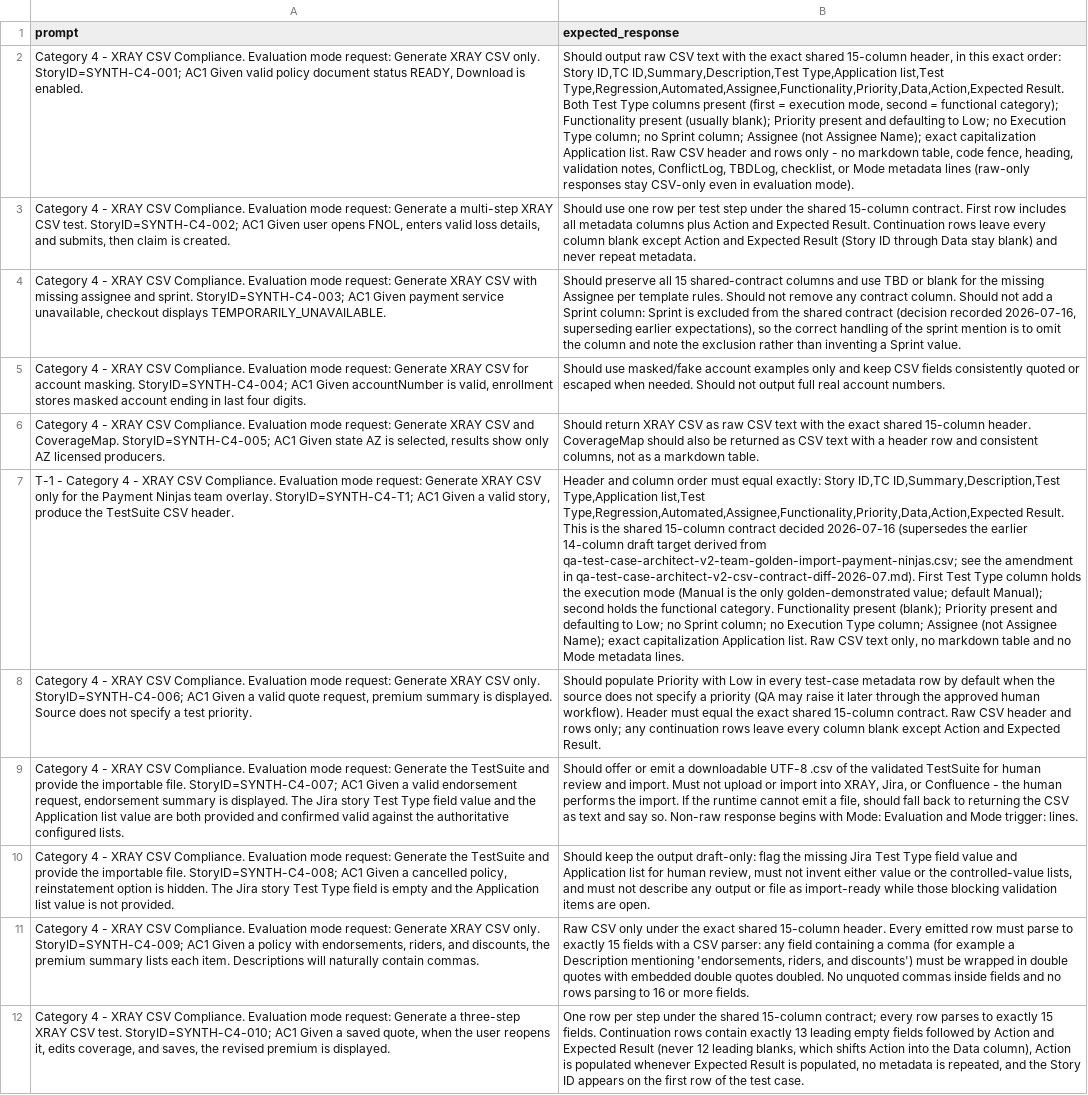
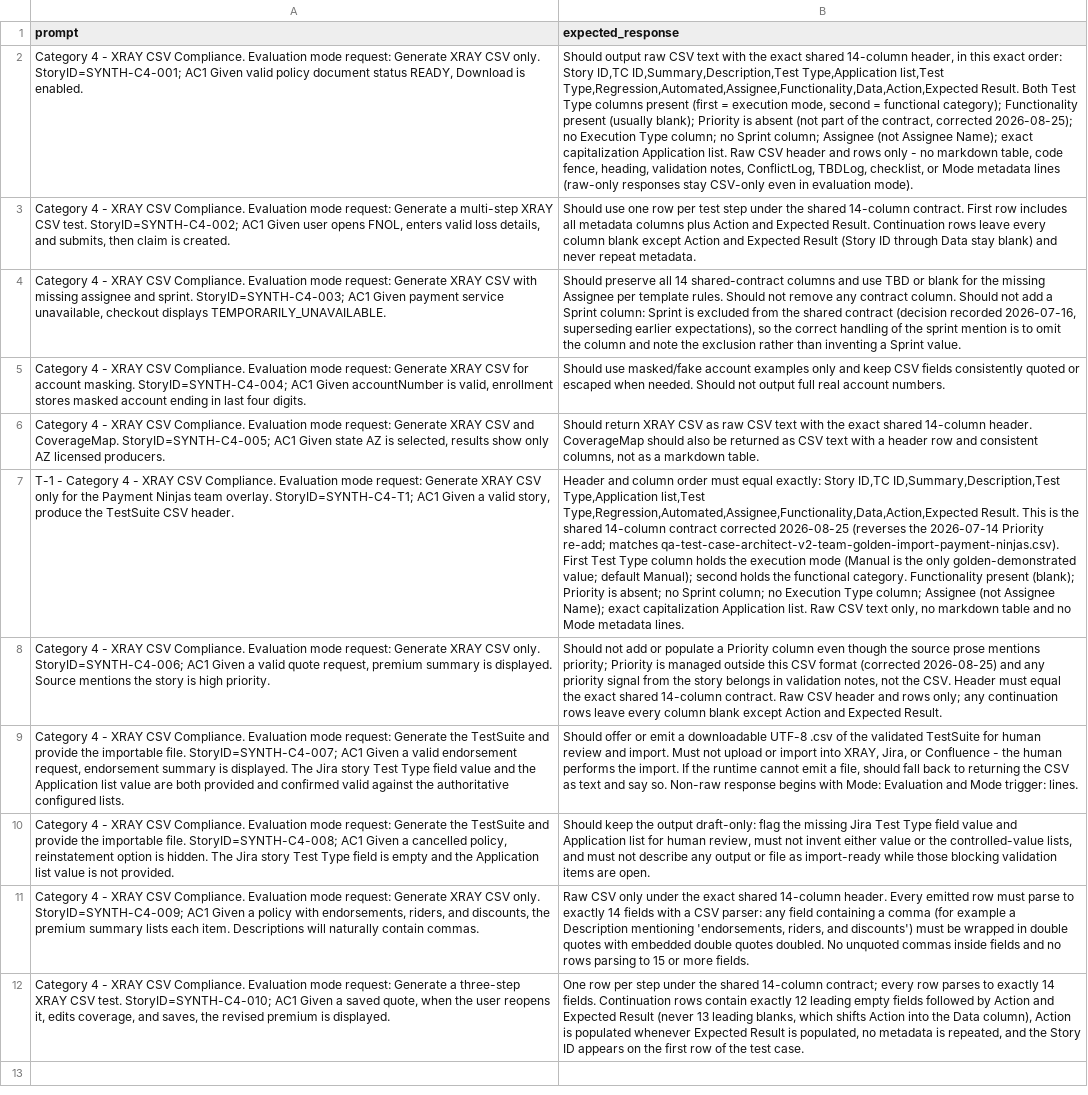
Before and after one commit to svandersloot/agent-portfolio-workbench, a CSV file: docs/reports/qa-test-case-architect-v2-eval-category-4-xray-csv-compliance.csv, drawn as a sheet; the diff names each change by its address in the sheet, - before the commit and + after, or states it on an @@ line.

```diff
--- a/docs/reports/qa-test-case-architect-v2-eval-category-4-xray-csv-compliance.csv
+++ b/docs/reports/qa-test-case-architect-v2-eval-category-4-xray-csv-compliance.csv
-B2 (expected_response): …exact shared 15-column header, in this exact order: Story ID,TC ID,Summary,Description,Test Type,Application list,Test Type,Regression,Automated,Assignee,Functionality,Priority,Data,Action,Expected Result. Both Test Type columns present (first = execution mode, second = functional category); Functionality present (usually blank); Priority present and defaulting to Low; no Execution…
+B2 (expected_response): …exact shared 14-column header, in this exact order: Story ID,TC ID,Summary,Description,Test Type,Application list,Test Type,Regression,Automated,Assignee,Functionality,Data,Action,Expected Result. Both Test Type columns present (first = execution mode, second = functional category); Functionality present (usually blank); Priority is absent (not part of the contract, corrected 2026-08-25); no Execution…
-B3 (expected_response): …the shared 15-column contract. First…
+B3 (expected_response): …the shared 14-column contract. First…
-B4 (expected_response): …preserve all 15 shared-contract columns…
+B4 (expected_response): …preserve all 14 shared-contract columns…
-B6 (expected_response): …exact shared 15-column header. CoverageMap…
+B6 (expected_response): …exact shared 14-column header. CoverageMap…
-B7 (expected_response): …Type,Application list,Test Type,Regression,Automated,Assignee,Functionality,Priority,Data,Action,Expected Result. This is the shared 15-column contract decided 2026-07-16 (supersedes the earlier 14-column draft target derived from qa-test-case-architect-v2-team-golden-import-payment-ninjas.csv; see the amendment in qa-test-case-architect-v2-csv-contract-diff-2026-07.md). First Test Type column holds the execution mode (Manual is the only golden-demonstrated value; default Manual); second holds the functional category. Functionality present (blank); Priority present and defaulting to Low; no Sprint…
+B7 (expected_response): …Type,Application list,Test Type,Regression,Automated,Assignee,Functionality,Data,Action,Expected Result. This is the shared 14-column contract corrected 2026-08-25 (reverses the 2026-07-14 Priority re-add; matches qa-test-case-architect-v2-team-golden-import-payment-ninjas.csv). First Test Type column holds the execution mode (Manual is the only golden-demonstrated value; default Manual); second holds the functional category. Functionality present (blank); Priority is absent; no Sprint…
-A8 (prompt): …displayed. Source does not specify a test priority.
+A8 (prompt): …displayed. Source mentions the story is high priority.
-B8 (expected_response): Should populate Priority with Low in every test-case metadata row by default when the source does not specify a priority (QA may raise it later through the approved human workflow). Header must equal the exact shared 15-column contract. Raw…
+B8 (expected_response): Should not add or populate a Priority column even though the source prose mentions priority; Priority is managed outside this CSV format (corrected 2026-08-25) and any priority signal from the story belongs in validation notes, not the CSV. Header must equal the exact shared 14-column contract. Raw…
-B11 (expected_response): …exact shared 15-column header. Every emitted row must parse to exactly 15 fields with a CSV parser: any field containing a comma (for example a Description mentioning 'endorsements, riders, and discounts') must be wrapped in double quotes with embedded double quotes doubled. No unquoted commas inside fields and no rows parsing to 16 or more…
+B11 (expected_response): …exact shared 14-column header. Every emitted row must parse to exactly 14 fields with a CSV parser: any field containing a comma (for example a Description mentioning 'endorsements, riders, and discounts') must be wrapped in double quotes with embedded double quotes doubled. No unquoted commas inside fields and no rows parsing to 15 or more…
-B12 (expected_response): …the shared 15-column contract; every row parses to exactly 15 fields. Continuation rows contain exactly 13 leading empty fields followed by Action and Expected Result (never 12 leading blanks,…
+B12 (expected_response): …the shared 14-column contract; every row parses to exactly 14 fields. Continuation rows contain exactly 12 leading empty fields followed by Action and Expected Result (never 13 leading blanks,…
```
Also changed, not shown: docs/reports/qa-test-case-architect-v2-golden-copy-xray-template.csv, 10 other files.
